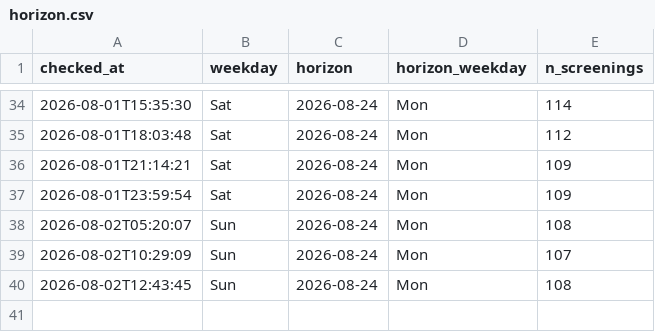
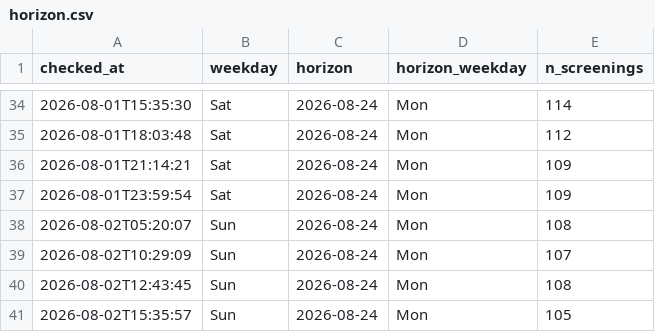
Before and after one commit to ahfaisal122/Odyssey-Watcher, a CSV file: horizon.csv, drawn as a sheet; only a part is shown, gaps mark what is left out.

```diff
--- a/horizon.csv
+++ b/horizon.csv
@@ -40 +40,2 @@ checked_at,weekday,horizon,horizon_weekday,n_screenings
 2026-08-02T12:43:45,Sun,2026-08-24,Mon,108
+2026-08-02T15:35:57,Sun,2026-08-24,Mon,105
```
